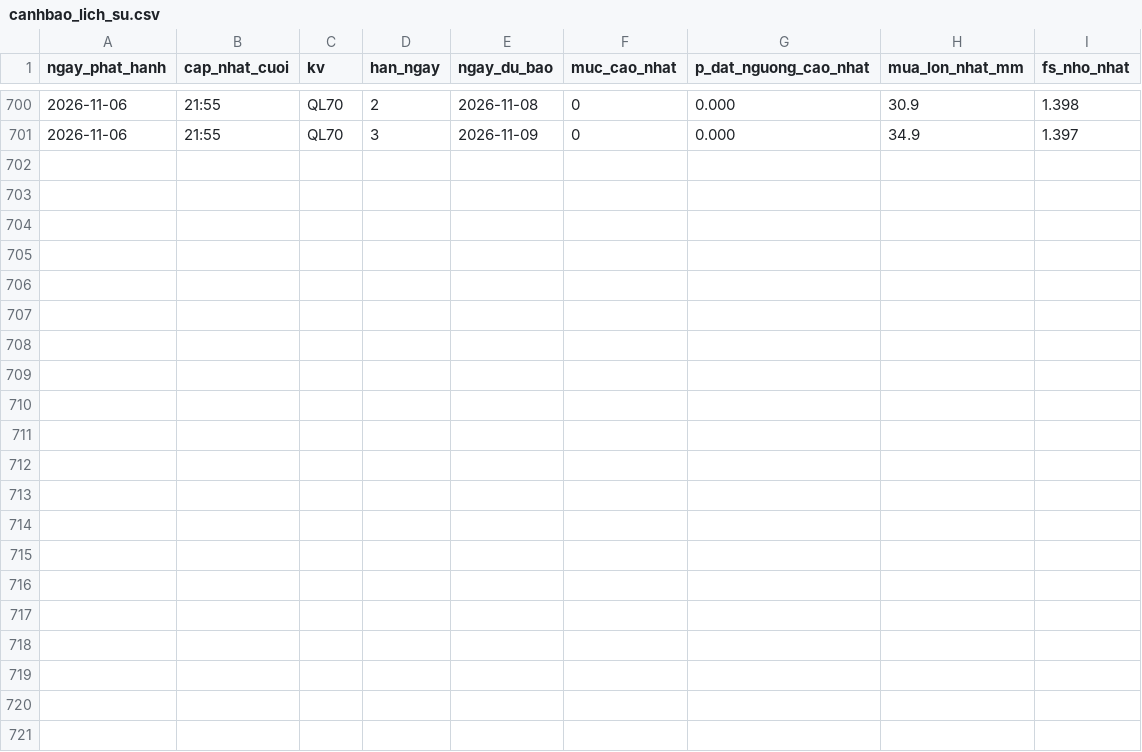
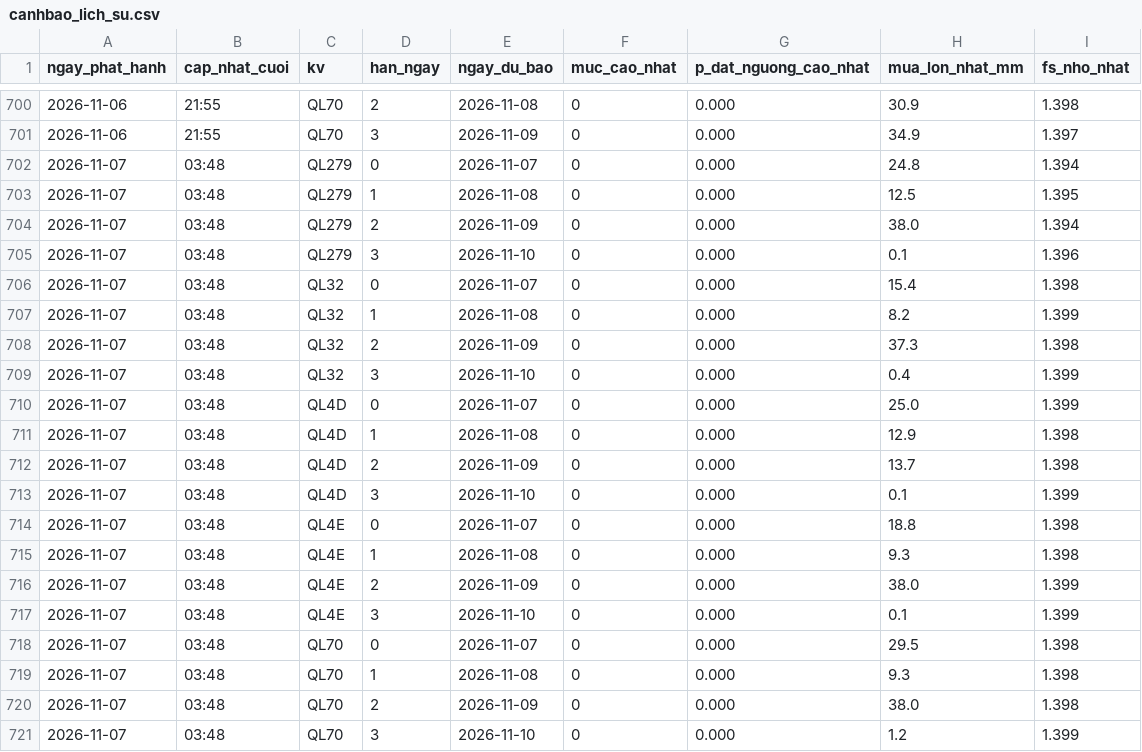
Before and after one commit to Chaulan1981/Du-bao-sat-truot-QL6, a CSV file: lao-cai/data/luu_tru/canhbao_lich_su.csv, drawn as a sheet; only a part is shown, gaps mark what is left out; the diff names each change by its address in the sheet, - before the commit and + after, or states it on an @@ line.

```diff
--- a/lao-cai/data/luu_tru/canhbao_lich_su.csv
+++ b/lao-cai/data/luu_tru/canhbao_lich_su.csv
+row 702: 2026-11-07 | 03:48 | QL279 | 0 | 2026-11-07 | 0 | 0.000 | 24.8 | 1.394
+row 703: 2026-11-07 | 03:48 | QL279 | 1 | 2026-11-08 | 0 | 0.000 | 12.5 | 1.395
+row 704: 2026-11-07 | 03:48 | QL279 | 2 | 2026-11-09 | 0 | 0.000 | 38.0 | 1.394
+row 705: 2026-11-07 | 03:48 | QL279 | 3 | 2026-11-10 | 0 | 0.000 | 0.1 | 1.396
+row 706: 2026-11-07 | 03:48 | QL32 | 0 | 2026-11-07 | 0 | 0.000 | 15.4 | 1.398
+row 707: 2026-11-07 | 03:48 | QL32 | 1 | 2026-11-08 | 0 | 0.000 | 8.2 | 1.399
+row 708: 2026-11-07 | 03:48 | QL32 | 2 | 2026-11-09 | 0 | 0.000 | 37.3 | 1.398
+row 709: 2026-11-07 | 03:48 | QL32 | 3 | 2026-11-10 | 0 | 0.000 | 0.4 | 1.399
+row 710: 2026-11-07 | 03:48 | QL4D | 0 | 2026-11-07 | 0 | 0.000 | 25.0 | 1.399
+row 711: 2026-11-07 | 03:48 | QL4D | 1 | 2026-11-08 | 0 | 0.000 | 12.9 | 1.398
+row 712: 2026-11-07 | 03:48 | QL4D | 2 | 2026-11-09 | 0 | 0.000 | 13.7 | 1.398
+row 713: 2026-11-07 | 03:48 | QL4D | 3 | 2026-11-10 | 0 | 0.000 | 0.1 | 1.399
+row 714: 2026-11-07 | 03:48 | QL4E | 0 | 2026-11-07 | 0 | 0.000 | 18.8 | 1.398
+row 715: 2026-11-07 | 03:48 | QL4E | 1 | 2026-11-08 | 0 | 0.000 | 9.3 | 1.398
+row 716: 2026-11-07 | 03:48 | QL4E | 2 | 2026-11-09 | 0 | 0.000 | 38.0 | 1.399
+row 717: 2026-11-07 | 03:48 | QL4E | 3 | 2026-11-10 | 0 | 0.000 | 0.1 | 1.399
+row 718: 2026-11-07 | 03:48 | QL70 | 0 | 2026-11-07 | 0 | 0.000 | 29.5 | 1.398
+row 719: 2026-11-07 | 03:48 | QL70 | 1 | 2026-11-08 | 0 | 0.000 | 9.3 | 1.398
+row 720: 2026-11-07 | 03:48 | QL70 | 2 | 2026-11-09 | 0 | 0.000 | 38.0 | 1.398
+row 721: 2026-11-07 | 03:48 | QL70 | 3 | 2026-11-10 | 0 | 0.000 | 1.2 | 1.399
```
Also changed, not shown: data/luu_tru/canhbao_lich_su.csv, 14 other files.
